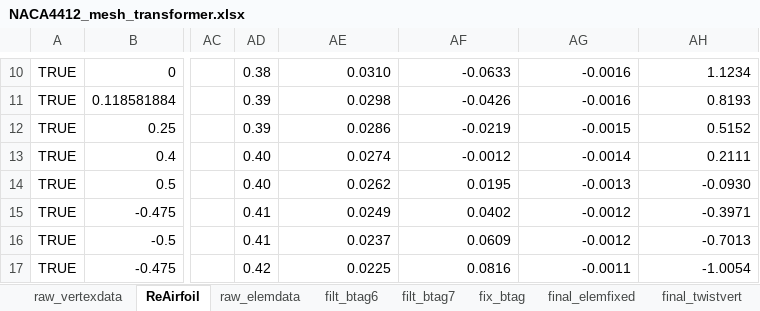
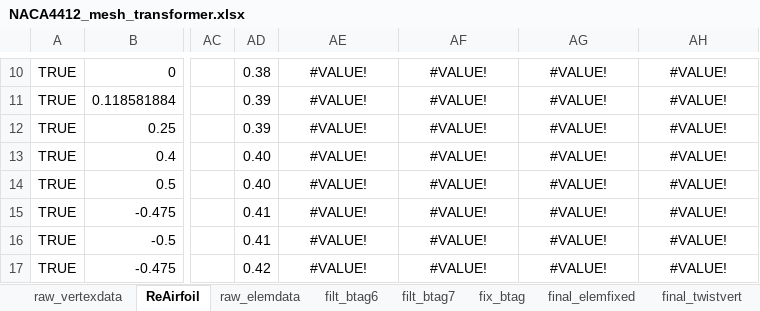
Before and after one commit to AlwinW/MAE3401-Viper-Airfoil-Visualisation, an Excel workbook: Viper-Airfoil-Visualisation-App/NACA4412_mesh_transformer.xlsx, sheet ReAirfoil, drawn as a sheet; only a part is shown, gaps mark what is left out; values as stored, in another font and other column widths than the file's, no borders; charts and pictures not drawn; the diff covers the shown part only; the diff names each change by its address in the sheet, - before the commit and + after, or states it on an @@ line.

```diff
--- a/Viper-Airfoil-Visualisation-App/NACA4412_mesh_transformer.xlsx (sheet ReAirfoil)
+++ b/Viper-Airfoil-Visualisation-App/NACA4412_mesh_transformer.xlsx (sheet ReAirfoil)
-AE10:AH17 alignment: right
+AE10:AH17 alignment: center
-AE10: 0.0310
+AE10: #VALUE!
-AF10: -0.0633
+AF10: #VALUE!
-AG10:AG11: -0.0016
+AG10:AG11: #VALUE!
-AH10: 1.1234
+AH10: #VALUE!
-AE11: 0.0298
+AE11: #VALUE!
-AF11: -0.0426
+AF11: #VALUE!
-AH11: 0.8193
+AH11: #VALUE!
-AE12: 0.0286
+AE12: #VALUE!
-AF12: -0.0219
+AF12: #VALUE!
-AG12: -0.0015
+AG12: #VALUE!
-AH12: 0.5152
+AH12: #VALUE!
-AE13: 0.0274
+AE13: #VALUE!
-AF13: -0.0012
+AF13: #VALUE!
-AG13: -0.0014
+AG13: #VALUE!
-AH13: 0.2111
+AH13: #VALUE!
-AE14: 0.0262
+AE14: #VALUE!
-AF14: 0.0195
+AF14: #VALUE!
-AG14: -0.0013
+AG14: #VALUE!
-AH14: -0.0930
+AH14: #VALUE!
-AE15: 0.0249
+AE15: #VALUE!
-AF15: 0.0402
+AF15: #VALUE!
-AG15:AG16: -0.0012
+AG15:AG16: #VALUE!
-AH15: -0.3971
+AH15: #VALUE!
-AE16: 0.0237
+AE16: #VALUE!
-AF16: 0.0609
+AF16: #VALUE!
-AH16: -0.7013
+AH16: #VALUE!
-AE17: 0.0225
+AE17: #VALUE!
-AF17: 0.0816
+AF17: #VALUE!
-AG17: -0.0011
+AG17: #VALUE!
-AH17: -1.0054
+AH17: #VALUE!
```
Also changed, not shown: 31 edited cells and cell formats elsewhere in this sheet, charts or pictures, 11 other files.
